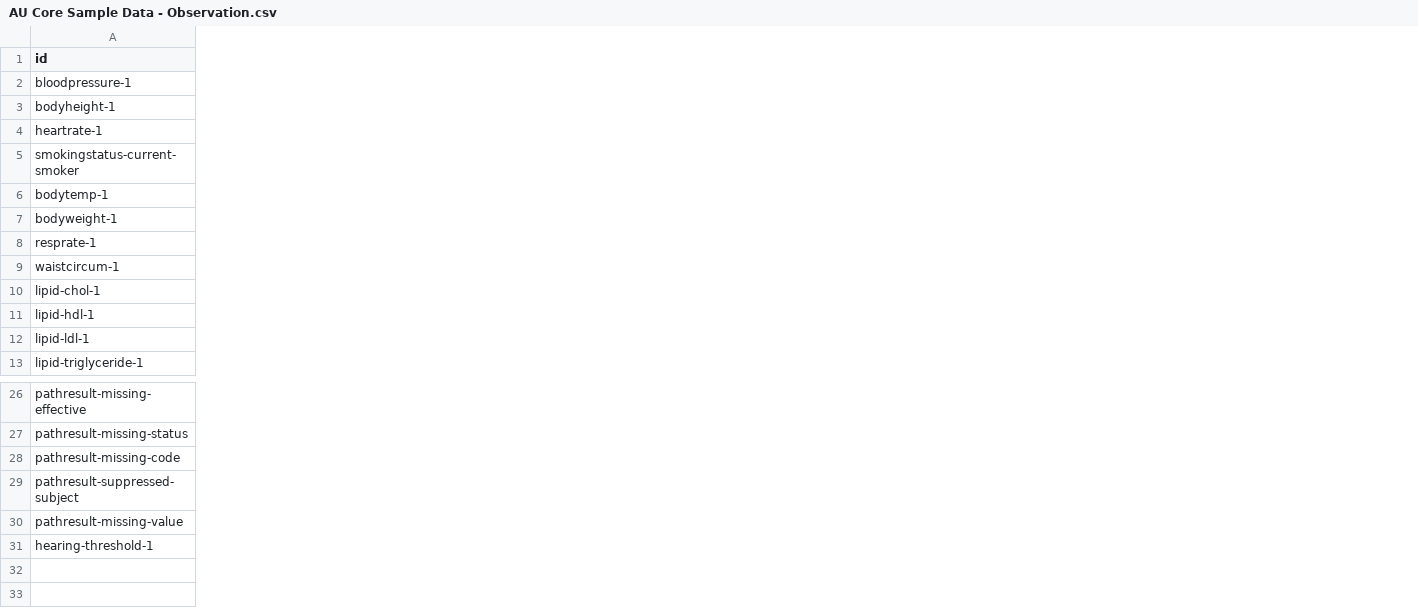
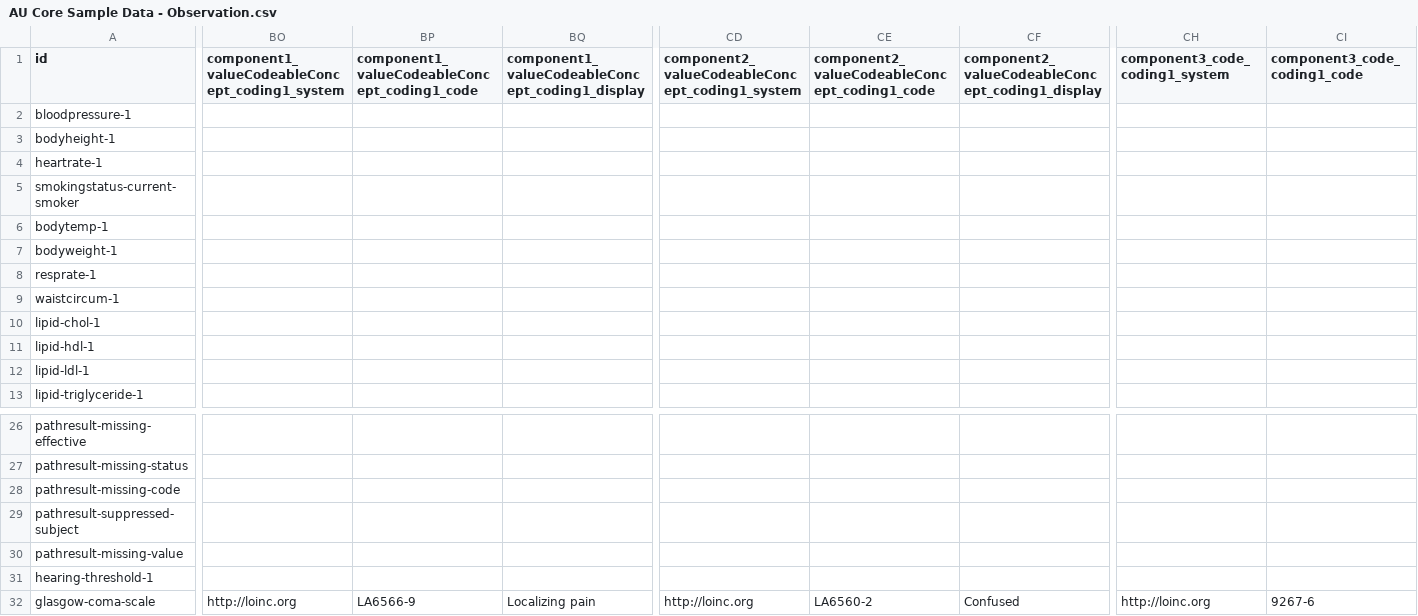
Before and after one commit to hl7au/au-fhir-test-data-utils, a CSV file: testdata-csv/AU Core Sample Data - Observation.csv, drawn as a sheet; only a part is shown, gaps mark what is left out; rows hold the shown columns only; the diff covers the shown part only; the diff names each change by its address in the sheet, - before the commit and + after, or states it on an @@ line.

Commit message:
Merge pull request #51 from hl7au/35-diagnosticresult-component
#35 Add Observation-glasgow-coma-scale.json as example of au-core-disagnoticresult with components

```diff
--- a/testdata-csv/AU Core Sample Data - Observation.csv
+++ b/testdata-csv/AU Core Sample Data - Observation.csv
+column BO, row 1: component1_valueCodeableConcept_coding1_system
+column BP, row 1: component1_valueCodeableConcept_coding1_code
+column BQ, row 1: component1_valueCodeableConcept_coding1_display
+column CD, row 1: component2_valueCodeableConcept_coding1_system
+column CE, row 1: component2_valueCodeableConcept_coding1_code
+column CF, row 1: component2_valueCodeableConcept_coding1_display
+column CH (component3_code_coding1_system), empty
+column CI (component3_code_coding1_code), empty
+row 32: glasgow-coma-scale | http://loinc.org | LA6566-9 | Localizing pain | http://loinc.org | LA6560-2 | Confused | http://loinc.org | 9267-6
```
Also changed, not shown: 12 added columns elsewhere in this file.
